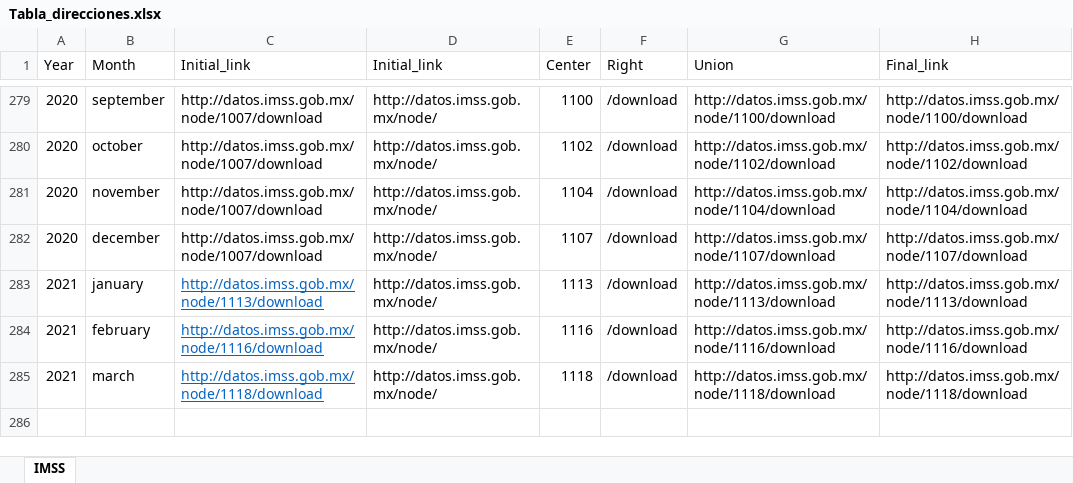
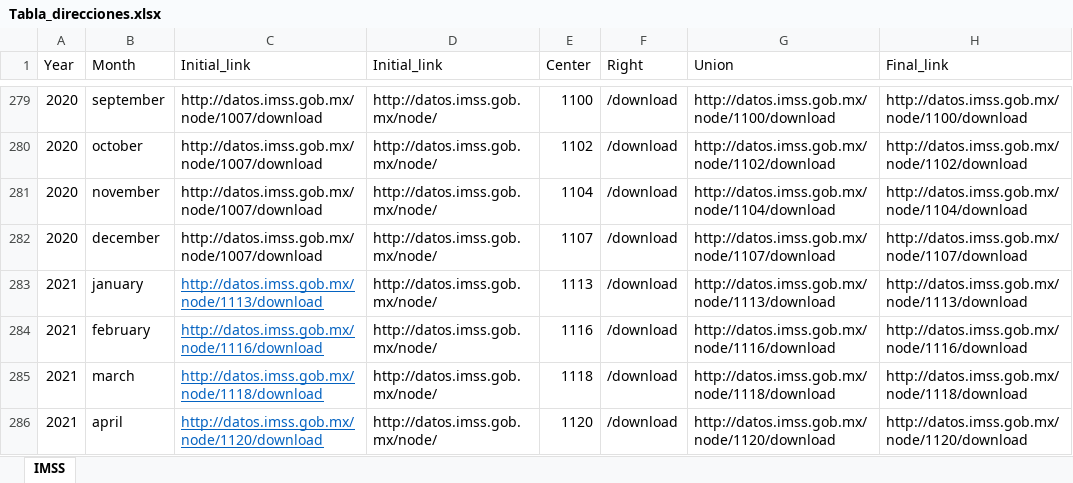
Before and after one commit to vjvelascorios/Asegurados-IMSS, an Excel workbook: Utilities/Tabla_direcciones.xlsx, sheet IMSS, drawn as a sheet; only a part is shown, gaps mark what is left out; values as stored, in another font and other column widths than the file's, no borders; conditional formats not drawn; the diff names each change by its address in the sheet, - before the commit and + after, or states it on an @@ line.

```diff
--- a/Utilities/Tabla_direcciones.xlsx (sheet IMSS)
+++ b/Utilities/Tabla_direcciones.xlsx (sheet IMSS)
+row 286: 2021 | april | http://datos.imss.gob.mx/node/1120/download | http://datos.imss.gob.mx/node/ | 1120 | /download | http://datos.imss.gob.mx/node/1120/download | http://datos.imss.gob.mx/node/1120/download
```
Also changed, not shown: 4 other files.
